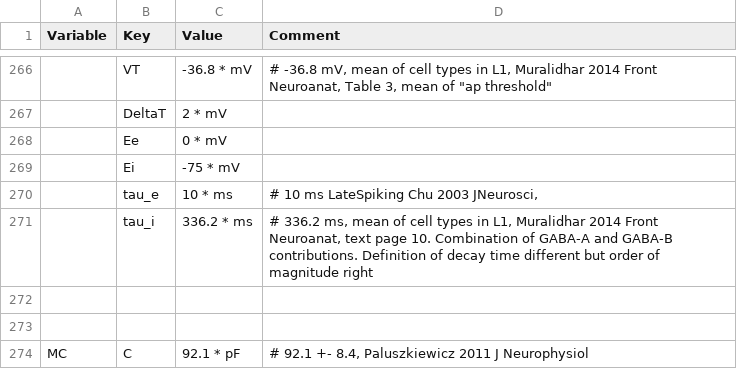
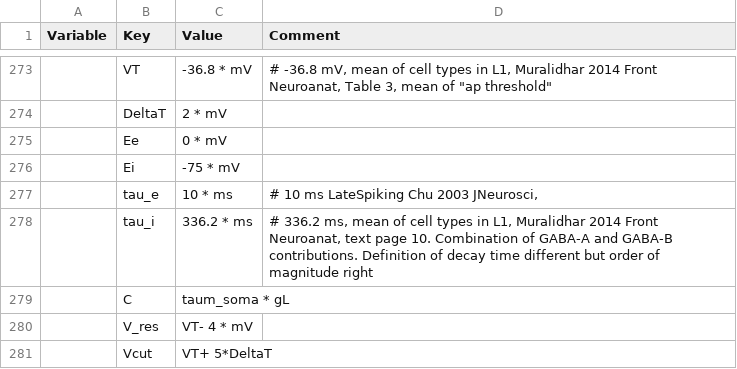
Before and after one commit to VisualNeuroscience-UH/CxSystem, a CSV file: Physiological_Parameters.csv, drawn as a sheet; only a part is shown, gaps mark what is left out; the shorter side is filled out with more unchanged rows; the diff covers the shown part only; the diff names each change by its address in the sheet, - before the commit and + after, or states it on an @@ line.

```diff
--- a/Physiological_Parameters.csv
+++ b/Physiological_Parameters.csv
+row 279:  | C | taum_soma * gL
+row 280:  | V_res | VT- 4 * mV
+row 281:  | Vcut | VT+ 5*DeltaT
```
Also changed, not shown: 17 added rows and 1 edited cell elsewhere in this file, Burbank_config.csv, LightConfigForTesting.csv, 8 other files.
